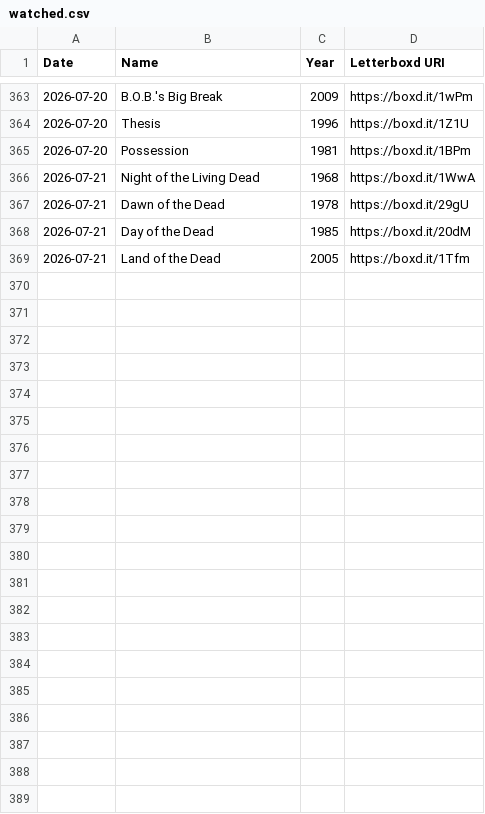
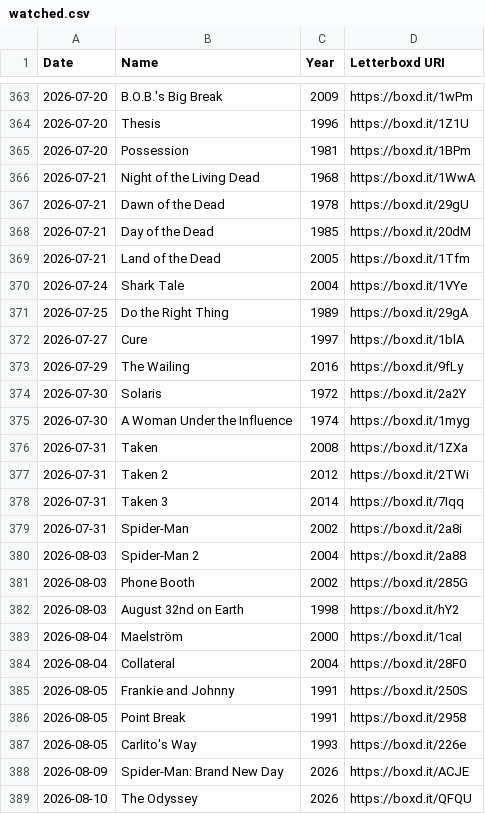
Before and after one commit to ShiiiivanshSingh/Ask-My-Watchlist-, a CSV file: data/watched.csv, drawn as a sheet; only a part is shown, gaps mark what is left out; the diff names each change by its address in the sheet, - before the commit and + after, or states it on an @@ line.

```diff
--- a/data/watched.csv
+++ b/data/watched.csv
+row 370: 2026-07-24 | Shark Tale | 2004 | https://boxd.it/1VYe
+row 371: 2026-07-25 | Do the Right Thing | 1989 | https://boxd.it/29gA
+row 372: 2026-07-27 | Cure | 1997 | https://boxd.it/1blA
+row 373: 2026-07-29 | The Wailing | 2016 | https://boxd.it/9fLy
+row 374: 2026-07-30 | Solaris | 1972 | https://boxd.it/2a2Y
+row 375: 2026-07-30 | A Woman Under the Influence | 1974 | https://boxd.it/1myg
+row 376: 2026-07-31 | Taken | 2008 | https://boxd.it/1ZXa
+row 377: 2026-07-31 | Taken 2 | 2012 | https://boxd.it/2TWi
+row 378: 2026-07-31 | Taken 3 | 2014 | https://boxd.it/7Iqq
+row 379: 2026-07-31 | Spider-Man | 2002 | https://boxd.it/2a8i
+row 380: 2026-08-03 | Spider-Man 2 | 2004 | https://boxd.it/2a88
+row 381: 2026-08-03 | Phone Booth | 2002 | https://boxd.it/285G
+row 382: 2026-08-03 | August 32nd on Earth | 1998 | https://boxd.it/hY2
+row 383: 2026-08-04 | Maelström | 2000 | https://boxd.it/1caI
+row 384: 2026-08-04 | Collateral | 2004 | https://boxd.it/28F0
+row 385: 2026-08-05 | Frankie and Johnny | 1991 | https://boxd.it/250S
+row 386: 2026-08-05 | Point Break | 1991 | https://boxd.it/2958
+row 387: 2026-08-05 | Carlito's Way | 1993 | https://boxd.it/226e
+row 388: 2026-08-09 | Spider-Man: Brand New Day | 2026 | https://boxd.it/ACJE
+row 389: 2026-08-10 | The Odyssey | 2026 | https://boxd.it/QFQU
```
Also changed, not shown: data/diary.csv, data/ratings.csv, 2 other files.
